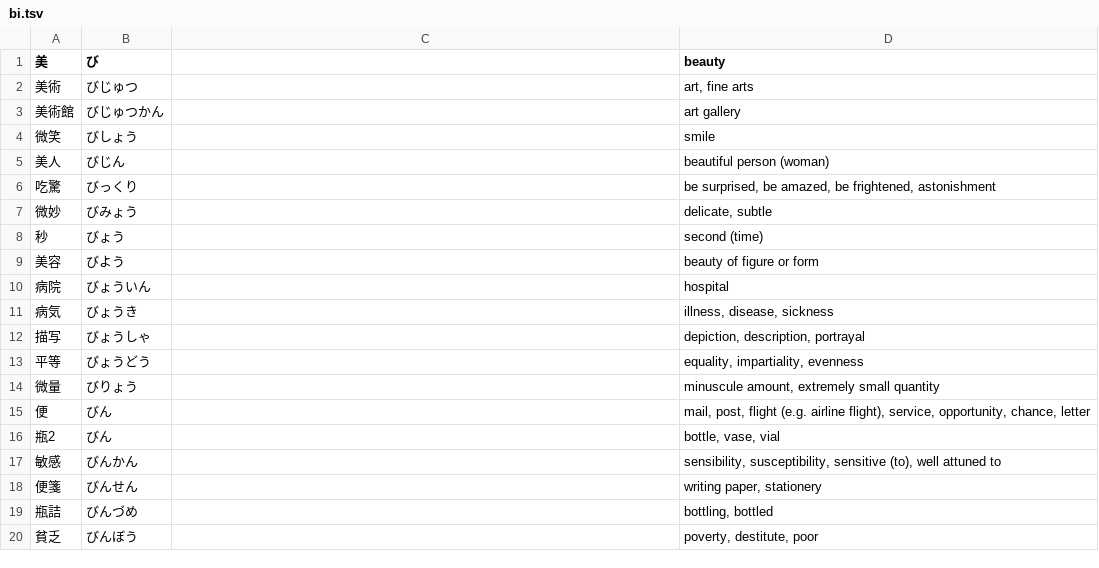
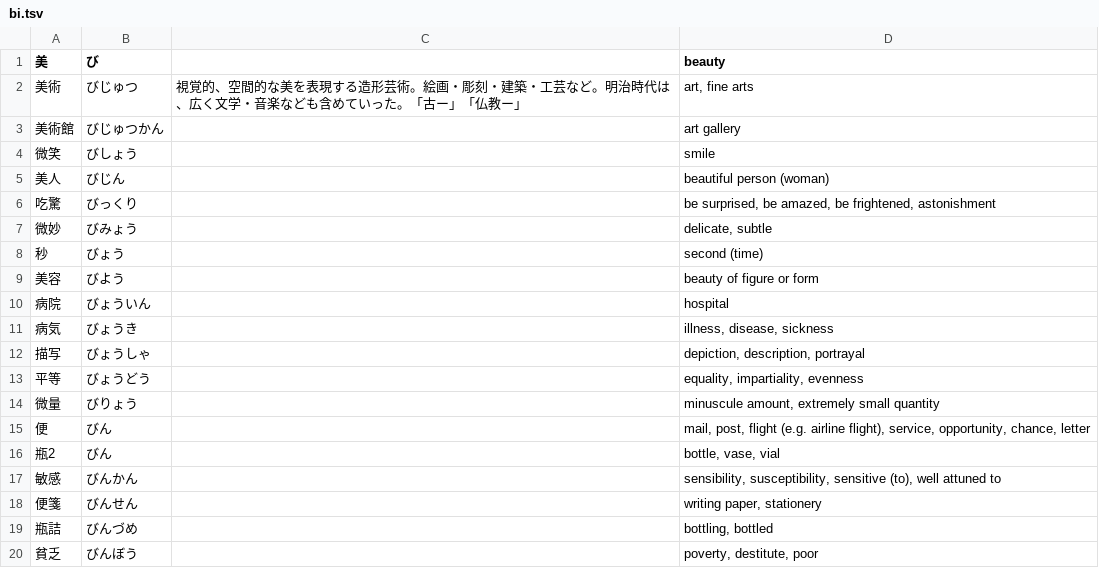
Before and after one commit to EmilRehnberg/js-for-anki, a TSV file: data/words/bi.tsv, drawn as a sheet.

Commit message:
adjusts words to not output NAs
columns w/o values gets NAs inserted, so I tried to add something to the
often missing japanese definition so NAs would not get inserted

```diff
--- a/data/words/bi.tsv
+++ b/data/words/bi.tsv
@@ -1,3 +1,3 @@
 美	び		beauty
-美術	びじゅつ		art, fine arts
+美術	びじゅつ	視覚的、空間的な美を表現する造形芸術。絵画・彫刻・建築・工芸など。明治時代は、広く文学・音楽なども含めていった。「古ー」「仏教ー」	art, fine arts
 美術館	びじゅつかん		art gallery
```
Also changed, not shown: data/words/de.tsv, data/words/ra.tsv, 3 other files.
